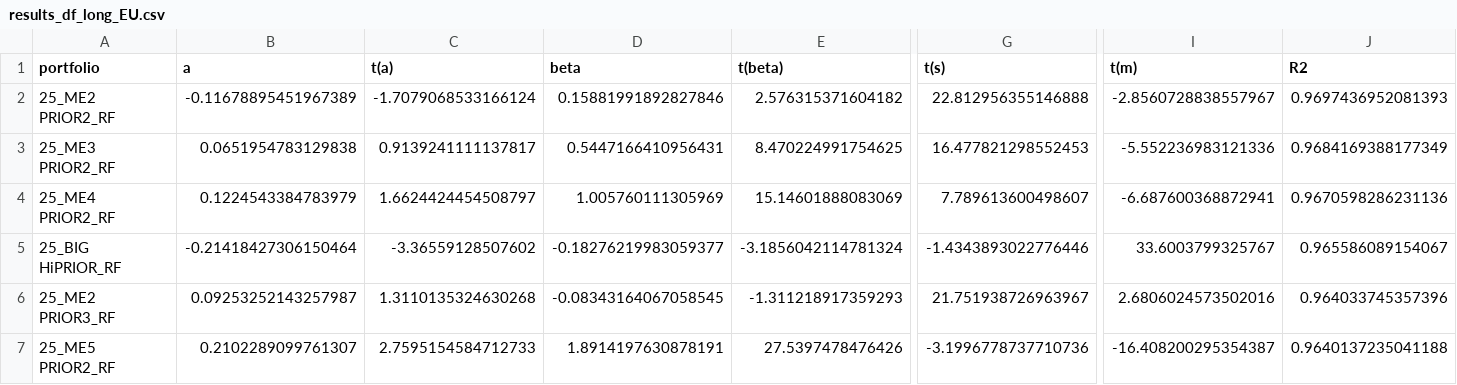
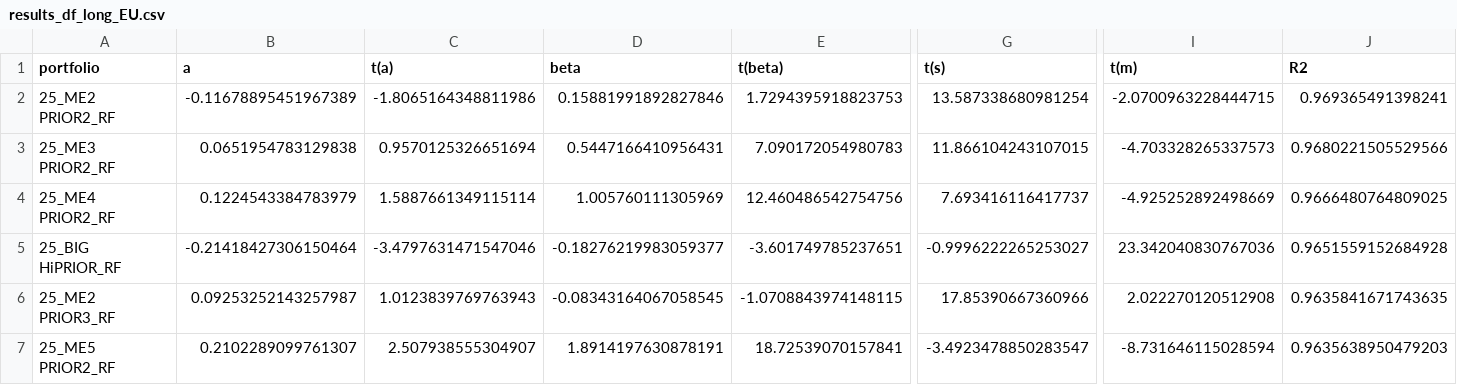
Before and after one commit to HansBlach/Asset_Allocation_Case2025, a CSV file: csv_files/results_df_long_EU.csv, drawn as a sheet; only a part is shown, gaps mark what is left out; the diff covers the shown part only; the diff names each change by its address in the sheet, - before the commit and + after, or states it on an @@ line.

```diff
--- a/csv_files/results_df_long_EU.csv
+++ b/csv_files/results_df_long_EU.csv
-C2 (t(a)): -1.7079068533166124
+C2 (t(a)): -1.8065164348811986
-E2 (t(beta)): 2.576315371604182
+E2 (t(beta)): 1.7294395918823753
-G2 (t(s)): 22.812956355146888
+G2 (t(s)): 13.587338680981254
-I2 (t(m)): -2.8560728838557967
+I2 (t(m)): -2.0700963228444715
-J2 (R2): 0.9697436952081393
+J2 (R2): 0.969365491398241
-C3 (t(a)): 0.9139241111137817
+C3 (t(a)): 0.9570125326651694
-E3 (t(beta)): 8.470224991754625
+E3 (t(beta)): 7.090172054980783
-G3 (t(s)): 16.477821298552453
+G3 (t(s)): 11.866104243107015
-I3 (t(m)): -5.552236983121336
+I3 (t(m)): -4.703328265337573
-J3 (R2): 0.9684169388177349
+J3 (R2): 0.9680221505529566
-C4 (t(a)): 1.6624424454508797
+C4 (t(a)): 1.5887661349115114
-E4 (t(beta)): 15.14601888083069
+E4 (t(beta)): 12.460486542754756
-G4 (t(s)): 7.789613600498607
+G4 (t(s)): 7.693416116417737
-I4 (t(m)): -6.687600368872941
+I4 (t(m)): -4.925252892498669
-J4 (R2): 0.9670598286231136
+J4 (R2): 0.9666480764809025
-C5 (t(a)): -3.36559128507602
+C5 (t(a)): -3.4797631471547046
-E5 (t(beta)): -3.1856042114781324
+E5 (t(beta)): -3.601749785237651
-G5 (t(s)): -1.4343893022776446
+G5 (t(s)): -0.9996222265253027
-I5 (t(m)): 33.6003799325767
+I5 (t(m)): 23.342040830767036
-J5 (R2): 0.965586089154067
+J5 (R2): 0.9651559152684928
-C6 (t(a)): 1.3110135324630268
+C6 (t(a)): 1.0123839769763943
-E6 (t(beta)): -1.311218917359293
+E6 (t(beta)): -1.0708843974148115
-G6 (t(s)): 21.751938726963967
+G6 (t(s)): 17.85390667360966
-I6 (t(m)): 2.6806024573502016
+I6 (t(m)): 2.022270120512908
-J6 (R2): 0.964033745357396
+J6 (R2): 0.9635841671743635
-C7 (t(a)): 2.7595154584712733
+C7 (t(a)): 2.507938555304907
-E7 (t(beta)): 27.5397478476426
+E7 (t(beta)): 18.72539070157841
-G7 (t(s)): -3.1996778737710736
+G7 (t(s)): -3.4923478850283547
-I7 (t(m)): -16.408200295354387
+I7 (t(m)): -8.731646115028594
-J7 (R2): 0.9640137235041188
+J7 (R2): 0.9635638950479203
```
Also changed, not shown: 95 edited cells elsewhere in this file, csv_files/results_df_EU.csv, csv_files/results_df_US.csv, 8 other files.
